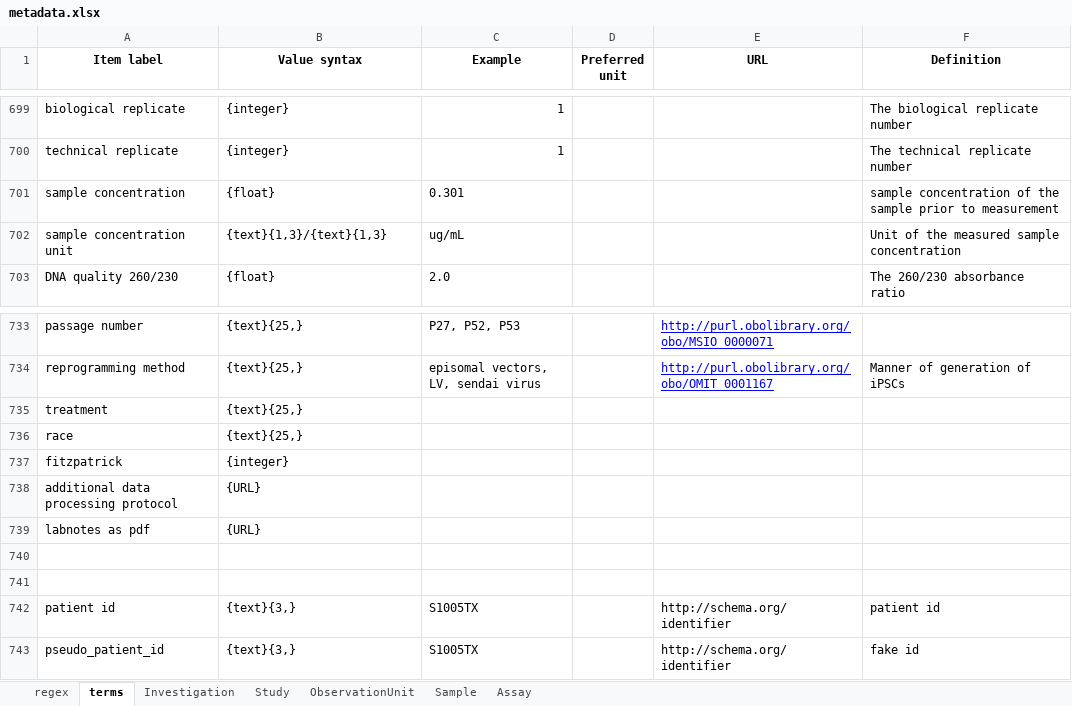
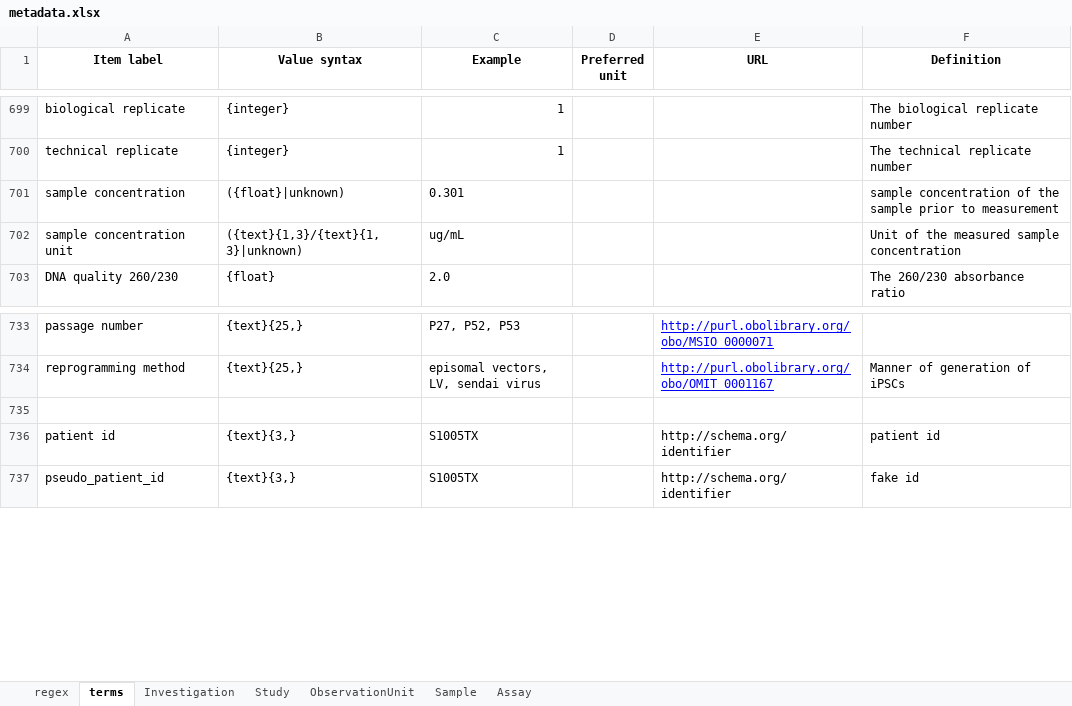
Before and after one commit to Xomics/FAIRDS, an Excel workbook: metadata.xlsx, sheet terms, drawn as a sheet; only a part is shown, gaps mark what is left out; values as stored, in another font and other column widths than the file's, no borders; the diff names each change by its address in the sheet, - before the commit and + after, or states it on an @@ line.

Commit message:
updated sample concentration and sample concentration unit to take unknown values

```diff
--- a/metadata.xlsx (sheet terms)
+++ b/metadata.xlsx (sheet terms)
-B701 (Value syntax): {float}
+B701 (Value syntax): ({float}|unknown)
-B702 (Value syntax): {text}{1,3}/{text}{1,3}
+B702 (Value syntax): ({text}{1,3}/{text}{1,3}|unknown)
-row 735: treatment | {text}{25,}
-row 736: race | {text}{25,}
-row 737: fitzpatrick | {integer}
-row 738: additional data processing protocol | {URL}
-row 739: labnotes as pdf | {URL}
-row 740: (empty)
```
Also changed, not shown: sheet ObservationUnit, sheet Assay.
